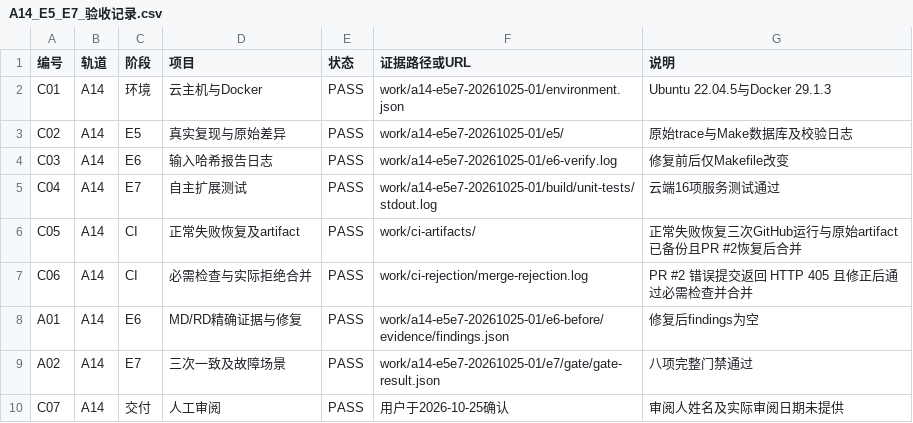
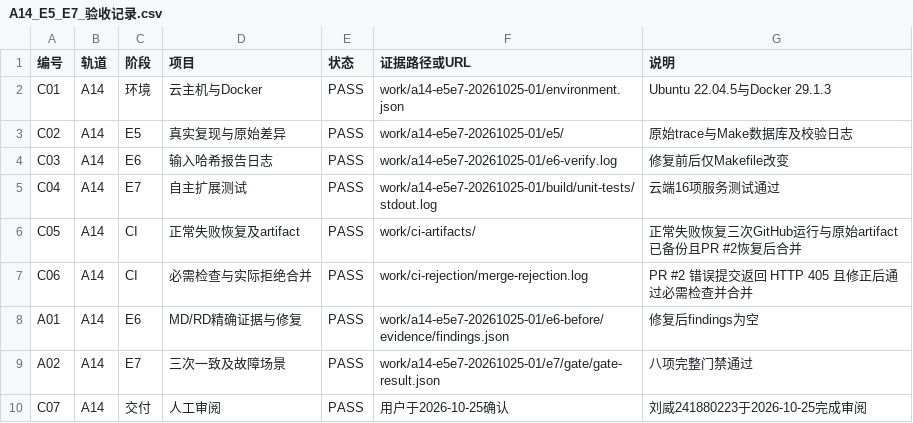
Before and after one commit to oVLVo11/DevOps_A14, a CSV file: docs/A14_E5_E7_验收记录.csv, drawn as a sheet.

```diff
--- a/docs/A14_E5_E7_验收记录.csv
+++ b/docs/A14_E5_E7_验收记录.csv
@@ -9,2 +9,2 @@ A01,A14,E6,MD/RD精确证据与修复,PASS,work/a14-e5e7-20261025-01/e6-before/e
 A02,A14,E7,三次一致及故障场景,PASS,work/a14-e5e7-20261025-01/e7/gate/gate-result.json,八项完整门禁通过
-C07,A14,交付,人工审阅,PASS,用户于2026-10-25确认,审阅人姓名及实际审阅日期未提供
+C07,A14,交付,人工审阅,PASS,用户于2026-10-25确认,刘威241880223于2026-10-25完成审阅
```
Also changed, not shown: 2 other files.
